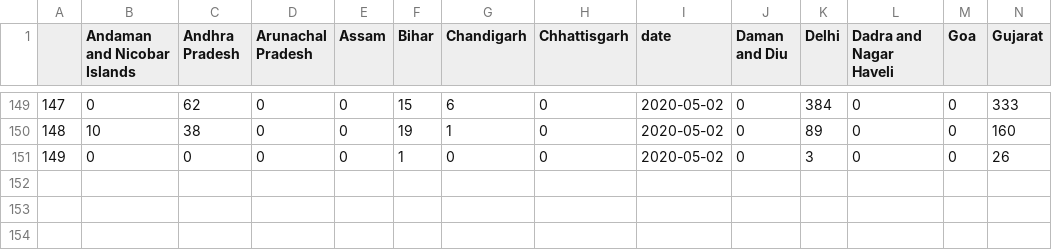
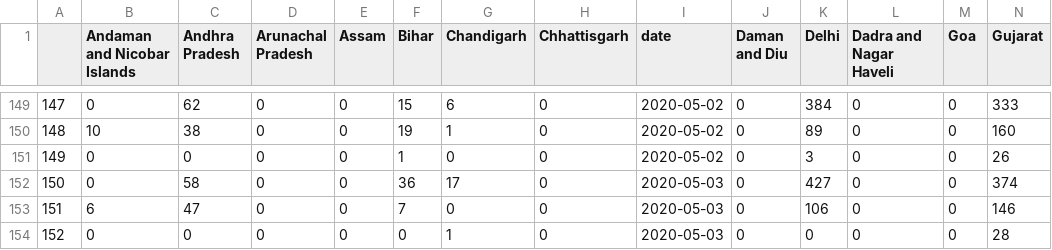
Before and after one commit to sid-1698/covid-india-dashboard, a CSV file: Data/states_daily.csv, drawn as a sheet; only a part is shown, gaps mark what is left out; rows hold the shown columns only; the diff names each change by its address in the sheet, - before the commit and + after, or states it on an @@ line.

Commit message:
Data Update

```diff
--- a/Data/states_daily.csv
+++ b/Data/states_daily.csv
+row 152: 150 | 0 | 58 | 0 | 0 | 36 | 17 | 0 | 2020-05-03 | 0 | 427 | 0 | 0 | 374
+row 153: 151 | 6 | 47 | 0 | 0 | 7 | 0 | 0 | 2020-05-03 | 0 | 106 | 0 | 0 | 146
+row 154: 152 | 0 | 0 | 0 | 0 | 0 | 1 | 0 | 2020-05-03 | 0 | 0 | 0 | 0 | 28
```
Also changed, not shown: Data/States_Data/Bihar.csv, Data/States_Data/Madhya Pradesh.csv, 21 other files.
